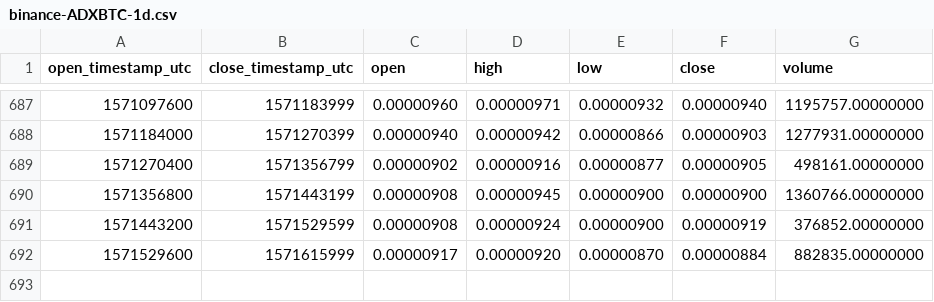
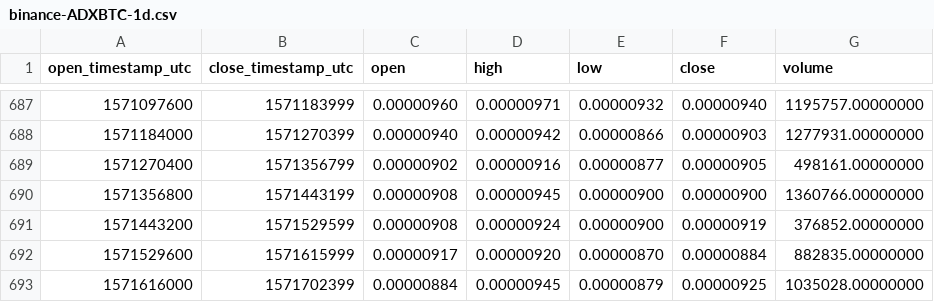
Before and after one commit to cryptobigbro/binance-ADXBTC, a CSV file: binance-ADXBTC-1d.csv, drawn as a sheet; only a part is shown, gaps mark what is left out.

Commit message:
Update OHLCV data.

```diff
--- a/binance-ADXBTC-1d.csv
+++ b/binance-ADXBTC-1d.csv
@@ -692 +692,2 @@ open_timestamp_utc,close_timestamp_utc,open,high,low,close,volume
 1571529600,1571615999,0.00000917,0.00000920,0.00000870,0.00000884,882835.00000000
+1571616000,1571702399,0.00000884,0.00000945,0.00000879,0.00000925,1035028.00000000
```
Also changed, not shown: 1 other file.
